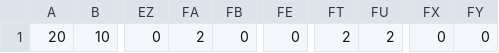
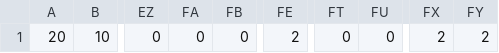
Before and after one commit to joe-yeager/BlockDudeSolver, a CSV file: testLevels/level7.csv, drawn as a sheet; only a part is shown, gaps mark what is left out; the diff names each change by its address in the sheet, - before the commit and + after, or states it on an @@ line.

```diff
--- a/testLevels/level7.csv
+++ b/testLevels/level7.csv
-FA1: 2
+FA1: 0
-FE1: 0
+FE1: 2
-FT1: 2
+FT1: 0
-FU1: 2
+FU1: 0
-FX1: 0
+FX1: 2
-FY1: 0
+FY1: 2
```
Also changed, not shown: 6 other files.
